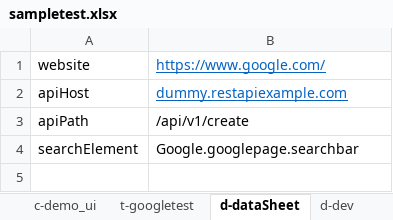
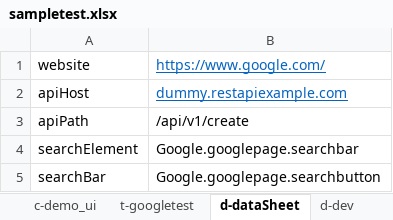
Before and after one commit to tmobile/codeless, an Excel workbook: example_usage/suites/sampletest.xlsx, sheet d-dataSheet, drawn as a sheet; values as stored, in another font and other column widths than the file's, no borders; the diff names each change by its address in the sheet, - before the commit and + after, or states it on an @@ line.

Commit message:
e2e test datas

```diff
--- a/example_usage/suites/sampletest.xlsx (sheet d-dataSheet)
+++ b/example_usage/suites/sampletest.xlsx (sheet d-dataSheet)
+row 5: searchBar | Google.googlepage.searchbutton
```
Also changed, not shown: sheet d-dev, sheet t-googletest, 2 other files.
